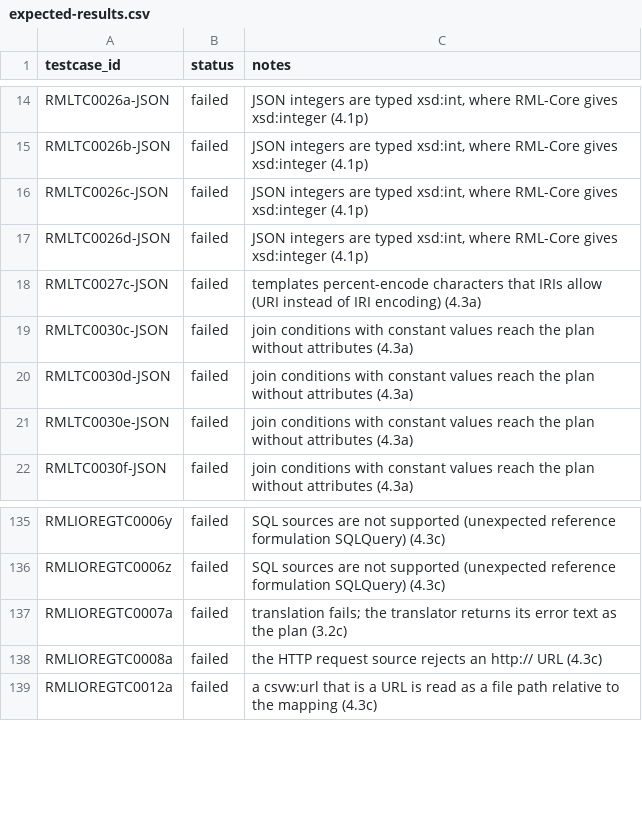
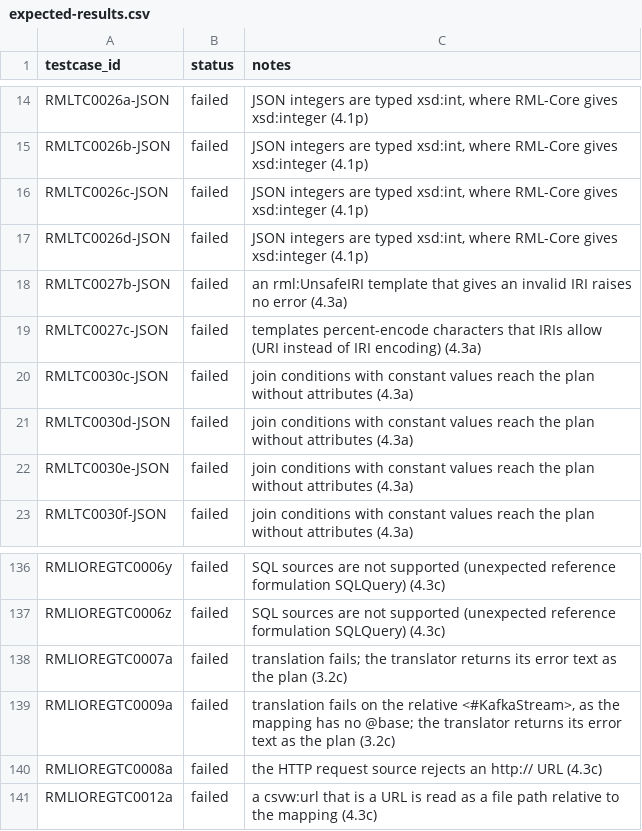
Before and after one commit to RMLio/MappingWeaver-java, a CSV file: conformance/expected-results.csv, drawn as a sheet; only a part is shown, gaps mark what is left out.

Commit message:
conformance: runner 0.1.3 with the proposed corpus

```diff
--- a/conformance/expected-results.csv
+++ b/conformance/expected-results.csv
@@ -17,2 +17,3 @@ RMLTC0026c-JSON,failed,"JSON integers are typed xsd:int, where RML-Core gives xs
 RMLTC0026d-JSON,failed,"JSON integers are typed xsd:int, where RML-Core gives xsd:integer (4.1p)"
+RMLTC0027b-JSON,failed,an rml:UnsafeIRI template that gives an invalid IRI raises no error (4.3a)
 RMLTC0027c-JSON,failed,templates percent-encode characters that IRIs allow (URI instead of IRI encoding) (4.3a)
@@ -137,2 +138,3 @@ RMLIOREGTC0006z,failed,SQL sources are not supported (unexpected reference formu
 RMLIOREGTC0007a,failed,translation fails; the translator returns its error text as the plan (3.2c)
+RMLIOREGTC0009a,failed,"translation fails on the relative <#KafkaStream>, as the mapping has no @base; the translator returns its error text as the plan (3.2c)"
 RMLIOREGTC0008a,failed,the HTTP request source rejects an http:// URL (4.3c)
```
Also changed, not shown: 3 other files.
